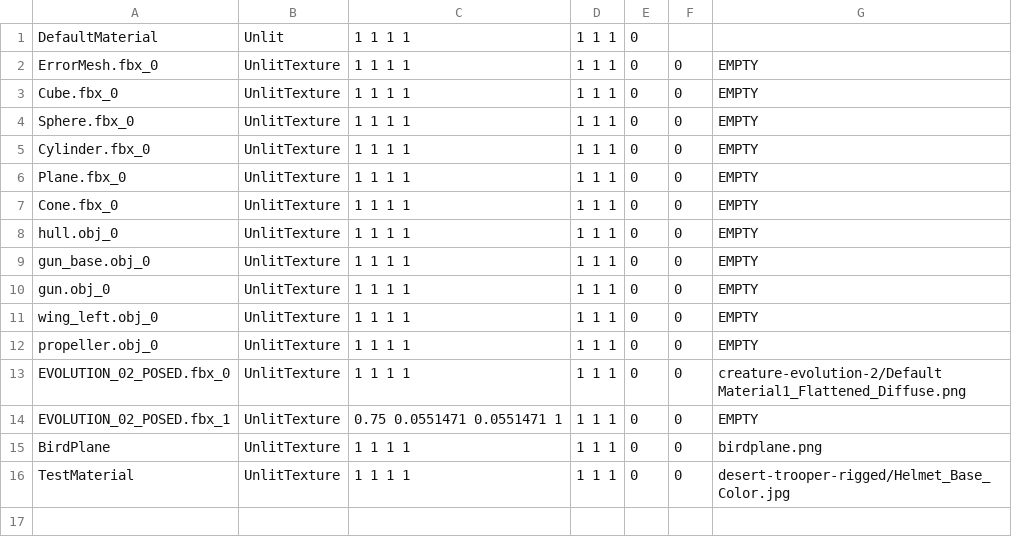
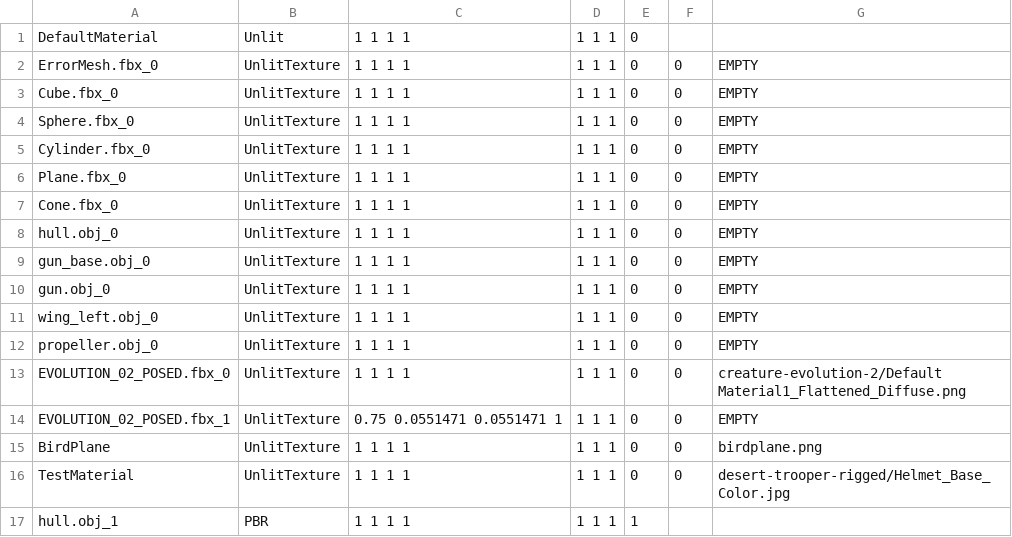
Before and after one commit to ryannowen/TNAP, a CSV file: Client/Data/SaveLoad/Materials.csv, drawn as a sheet; the diff names each change by its address in the sheet, - before the commit and + after, or states it on an @@ line.

```diff
--- a/Client/Data/SaveLoad/Materials.csv
+++ b/Client/Data/SaveLoad/Materials.csv
+row 17: hull.obj_1 | PBR | 1 1 1 1 | 1 1 1 | 1
```
Also changed, not shown: Client/Data/SaveLoad/Our First Scene.csv, Client/Data/SaveLoad/Shaders.csv, 27 other files.
